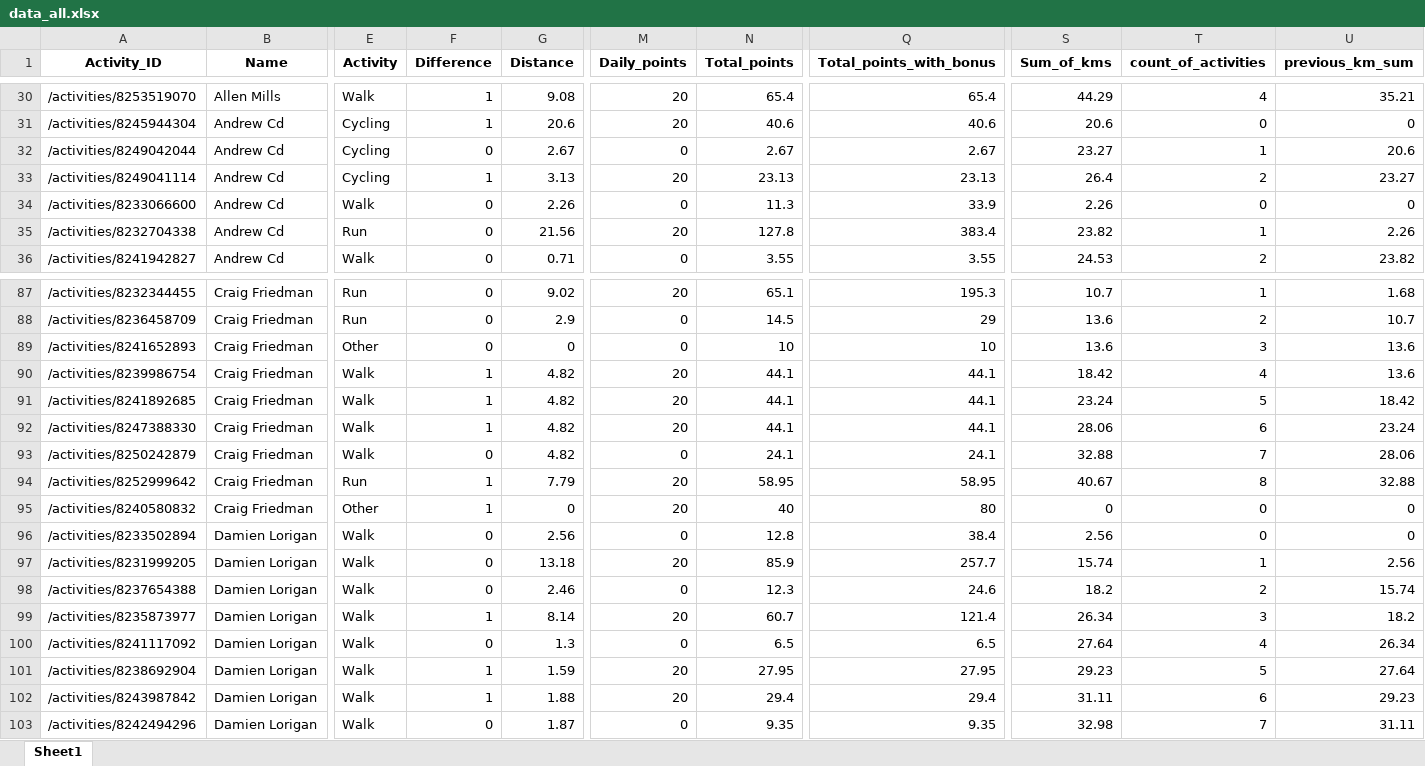
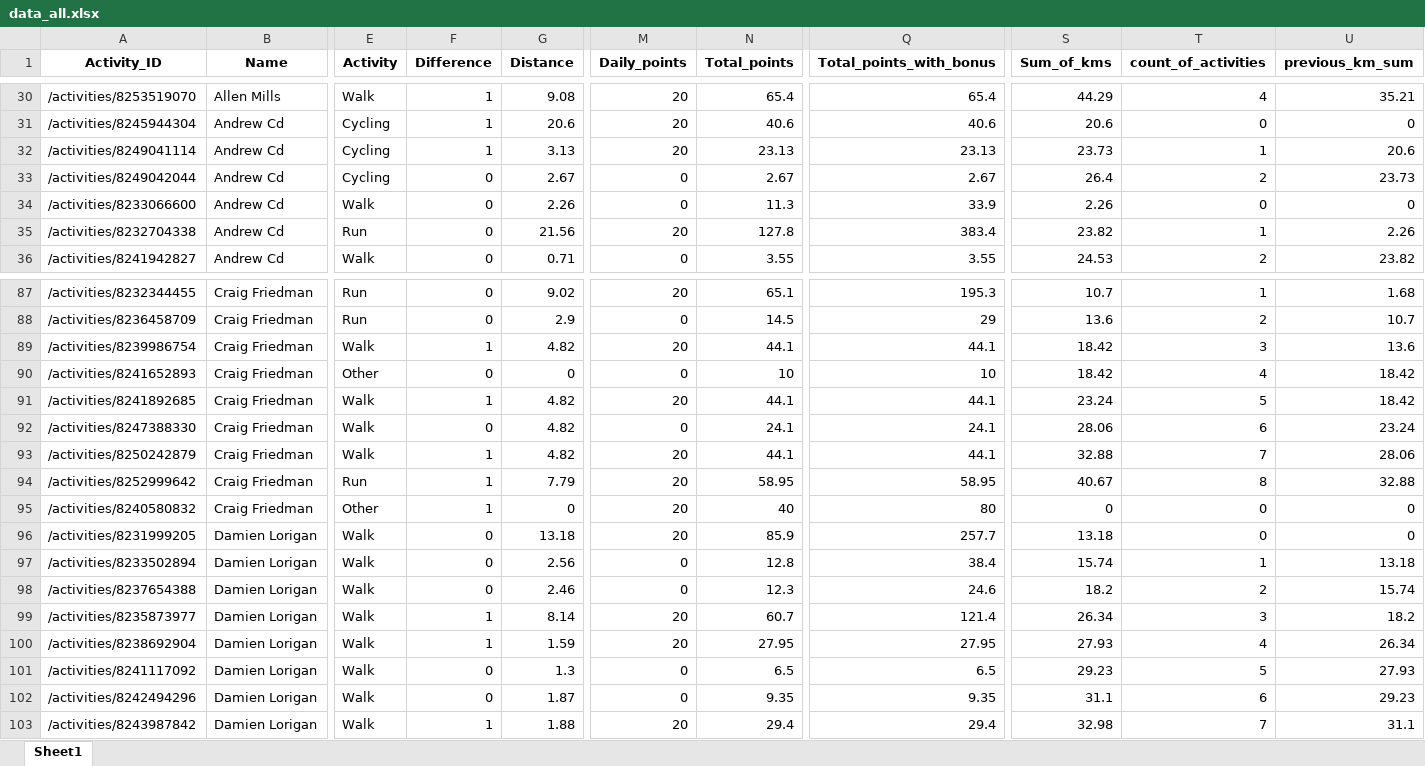
Before and after one commit to IvanaKovacova/fitness_app, an Excel workbook: data/data_all.xlsx, sheet Sheet1, drawn as a sheet; only a part is shown, gaps mark what is left out; values as stored, in another font and other column widths than the file's, no borders; removed rows and columns are numbered as before the commit, all else as after; rows hold the shown columns only; the diff covers the shown part only; the diff names each change by its address in the sheet, - before the commit and + after, or states it on an @@ line.

Commit message:
Damien and Jonathon changes

```diff
--- a/data/data_all.xlsx (sheet Sheet1)
+++ b/data/data_all.xlsx (sheet Sheet1)
-row 32: /activities/8249042044 | Andrew Cd | Cycling | 0 | 2.67 | 0 | 2.67 | 2.67 | 23.27 | 1 | 20.6
-S32 (Sum_of_kms): 26.4
+S32 (Sum_of_kms): 23.73
-T32 (count_of_activities): 2
+T32 (count_of_activities): 1
-U32 (previous_km_sum): 23.27
+U32 (previous_km_sum): 20.6
+row 33: /activities/8249042044 | Andrew Cd | Cycling | 0 | 2.67 | 0 | 2.67 | 2.67 | 26.4 | 2 | 23.73
-row 89: /activities/8241652893 | Craig Friedman | Other | 0 | 0 | 0 | 10 | 10 | 13.6 | 3 | 13.6
-T89 (count_of_activities): 4
+T89 (count_of_activities): 3
+row 90: /activities/8241652893 | Craig Friedman | Other | 0 | 0 | 0 | 10 | 10 | 18.42 | 4 | 18.42
-F92 (Difference): 1
+F92 (Difference): 0
-M92 (Daily_points): 20
+M92 (Daily_points): 0
-N92 (Total_points): 44.1
+N92 (Total_points): 24.1
-Q92 (Total_points_with_bonus): 44.1
+Q92 (Total_points_with_bonus): 24.1
-F93 (Difference): 0
+F93 (Difference): 1
-M93 (Daily_points): 0
+M93 (Daily_points): 20
-N93 (Total_points): 24.1
+N93 (Total_points): 44.1
-Q93 (Total_points_with_bonus): 24.1
+Q93 (Total_points_with_bonus): 44.1
-row 96: /activities/8233502894 | Damien Lorigan | Walk | 0 | 2.56 | 0 | 12.8 | 38.4 | 2.56 | 0 | 0
-S96 (Sum_of_kms): 15.74
+S96 (Sum_of_kms): 13.18
-T96 (count_of_activities): 1
+T96 (count_of_activities): 0
-U96 (previous_km_sum): 2.56
+U96 (previous_km_sum): 0
+row 97: /activities/8233502894 | Damien Lorigan | Walk | 0 | 2.56 | 0 | 12.8 | 38.4 | 15.74 | 1 | 13.18
-row 100: /activities/8241117092 | Damien Lorigan | Walk | 0 | 1.3 | 0 | 6.5 | 6.5 | 27.64 | 4 | 26.34
-S100 (Sum_of_kms): 29.23
+S100 (Sum_of_kms): 27.93
-T100 (count_of_activities): 5
+T100 (count_of_activities): 4
-U100 (previous_km_sum): 27.64
+U100 (previous_km_sum): 26.34
-row 102: /activities/8243987842 | Damien Lorigan | Walk | 1 | 1.88 | 20 | 29.4 | 29.4 | 31.11 | 6 | 29.23
+row 101: /activities/8241117092 | Damien Lorigan | Walk | 0 | 1.3 | 0 | 6.5 | 6.5 | 29.23 | 5 | 27.93
-S102 (Sum_of_kms): 32.98
+S102 (Sum_of_kms): 31.1
-T102 (count_of_activities): 7
+T102 (count_of_activities): 6
-U102 (previous_km_sum): 31.11
+U102 (previous_km_sum): 29.23
+row 103: /activities/8243987842 | Damien Lorigan | Walk | 1 | 1.88 | 20 | 29.4 | 29.4 | 32.98 | 7 | 31.1
```
Also changed, not shown: 25 added rows, 23 removed rows and 132 edited cells elsewhere in this sheet, 1 other file.
